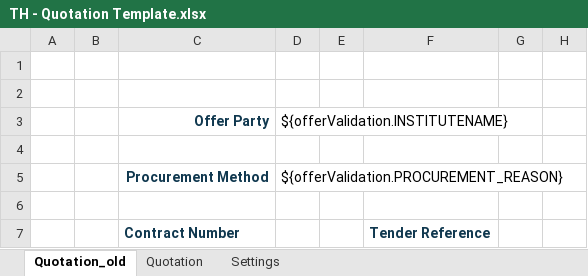
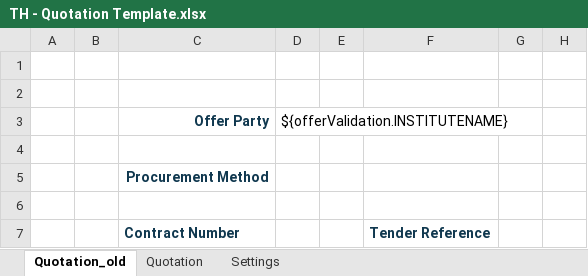
Before and after one commit to mandar-velankar/TNDR_FAST_BACKEND, an Excel workbook: srv/xlsx-templates/TH - Quotation Template.xlsx, sheet Quotation_old, drawn as a sheet; only a part is shown; values as stored, in another font and other column widths than the file's, no borders; charts and pictures not drawn; the diff names each change by its address in the sheet, - before the commit and + after, or states it on an @@ line.

```diff
--- a/srv/xlsx-templates/TH - Quotation Template.xlsx (sheet Quotation_old)
+++ b/srv/xlsx-templates/TH - Quotation Template.xlsx (sheet Quotation_old)
-D5 (${offerValidation.INSTITUTENAME}): ${offerValidation.PROCUREMENT_REASON}
+D5 (${offerValidation.INSTITUTENAME}): (empty)
```
Also changed, not shown: sheet Quotation, charts or pictures, 1 other file.
